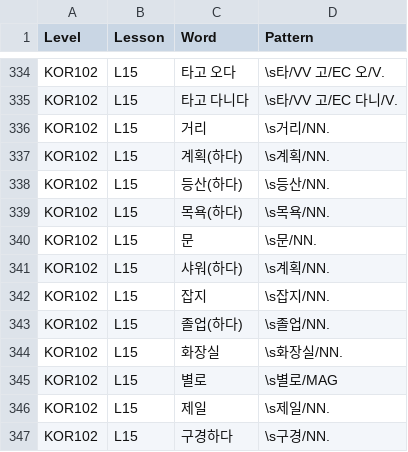
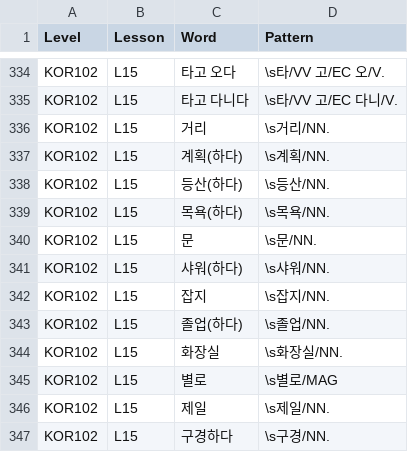
Before and after one commit to susie-kim/korta, a CSV file: vocab_list.csv, drawn as a sheet; only a part is shown, gaps mark what is left out.

Commit message:
Update vocab_list.csv

```diff
--- a/vocab_list.csv
+++ b/vocab_list.csv
@@ -340,3 +340,3 @@ KOR102,L15,목욕(하다),\s목욕/NN.
 KOR102,L15,문,\s문/NN.
-KOR102,L15,샤워(하다),\s계획/NN.
+KOR102,L15,샤워(하다),\s샤워/NN.
 KOR102,L15,잡지,\s잡지/NN.
```
